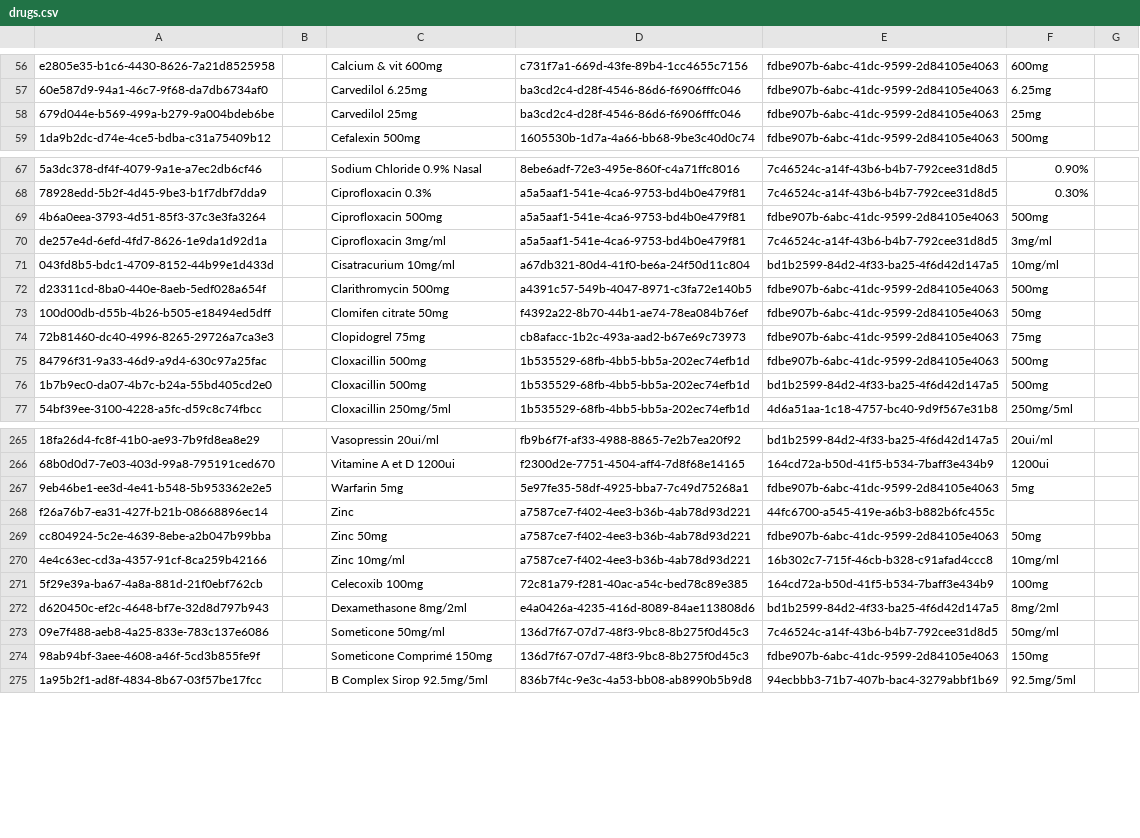
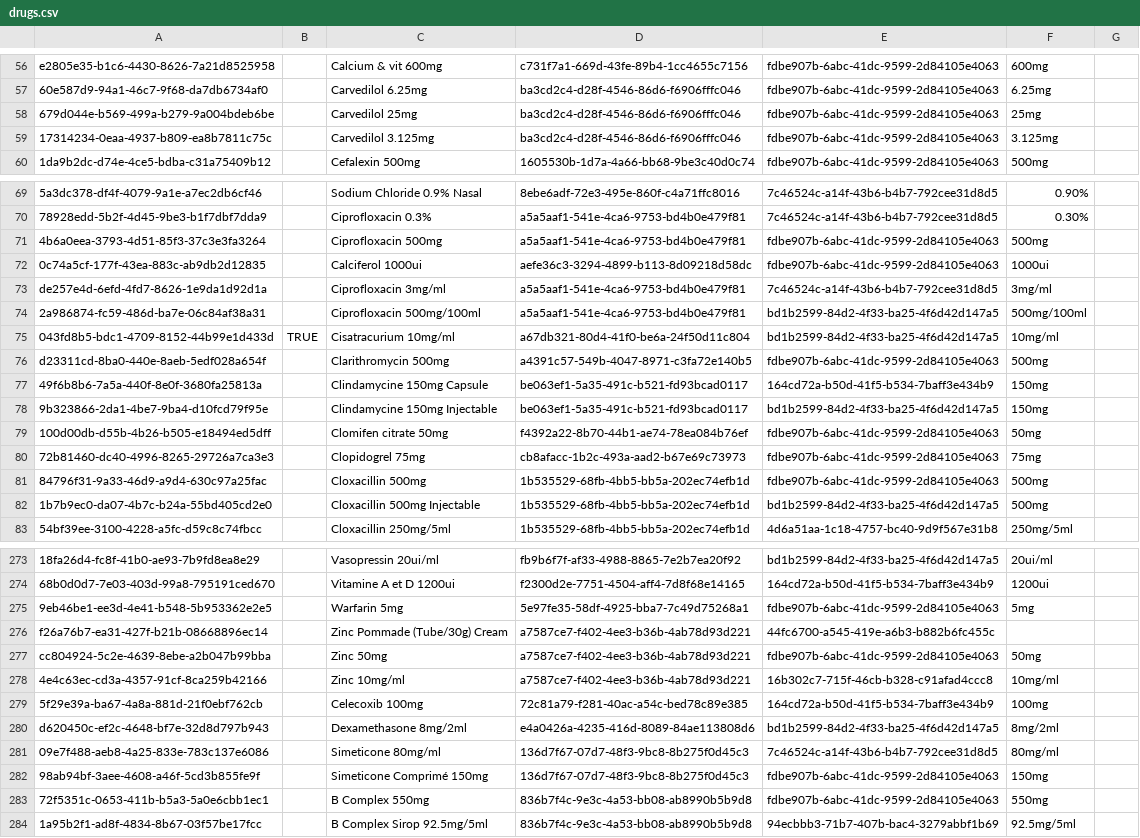
Before and after one commit to CRUDEM/openmrs-config-hsc, a CSV file: configuration/drugs/drugs.csv, drawn as a sheet; only a part is shown, gaps mark what is left out; addresses are those after the commit; the diff covers the shown part only; the diff names each change by its address in the sheet, - before the commit and + after, or states it on an @@ line.

```diff
--- a/configuration/drugs/drugs.csv
+++ b/configuration/drugs/drugs.csv
+row 59: 17314234-0eaa-4937-b809-ea8b7811c75c |  | Carvedilol 3.125mg | ba3cd2c4-d28f-4546-86d6-f6906fffc046 | fdbe907b-6abc-41dc-9599-2d84105e4063 | 3.125mg
+row 72: 0c74a5cf-177f-43ea-883c-ab9db2d12835 |  | Calciferol 1000ui | aefe36c3-3294-4899-b113-8d09218d58dc | fdbe907b-6abc-41dc-9599-2d84105e4063 | 1000ui
+row 74: 2a986874-fc59-486d-ba7e-06c84af38a31 |  | Ciprofloxacin 500mg/100ml | a5a5aaf1-541e-4ca6-9753-bd4b0e479f81 | bd1b2599-84d2-4f33-ba25-4f6d42d147a5 | 500mg/100ml
-B75: (empty)
+B75: TRUE
+row 77: 49f6b8b6-7a5a-440f-8e0f-3680fa25813a |  | Clindamycine 150mg Capsule | be063ef1-5a35-491c-b521-fd93bcad0117 | 164cd72a-b50d-41f5-b534-7baff3e434b9 | 150mg
+row 78: 9b323866-2da1-4be7-9ba4-d10fcd79f95e |  | Clindamycine 150mg Injectable | be063ef1-5a35-491c-b521-fd93bcad0117 | bd1b2599-84d2-4f33-ba25-4f6d42d147a5 | 150mg
-C82: Cloxacillin 500mg
+C82: Cloxacillin 500mg Injectable
-C276: Zinc
+C276: Zinc Pommade (Tube/30g) Cream
-C281: Someticone 50mg/ml
+C281: Simeticone 80mg/ml
-F281: 50mg/ml
+F281: 80mg/ml
-C282: Someticone Comprimé 150mg
+C282: Simeticone Comprimé 150mg
+row 283: 72f5351c-0653-411b-b5a3-5a0e6cbb1ec1 |  | B Complex 550mg | 836b7f4c-9e3c-4a53-bb08-ab8990b5b9d8 | fdbe907b-6abc-41dc-9599-2d84105e4063 | 550mg
```
Also changed, not shown: 11 added rows and 29 edited cells elsewhere in this file.
